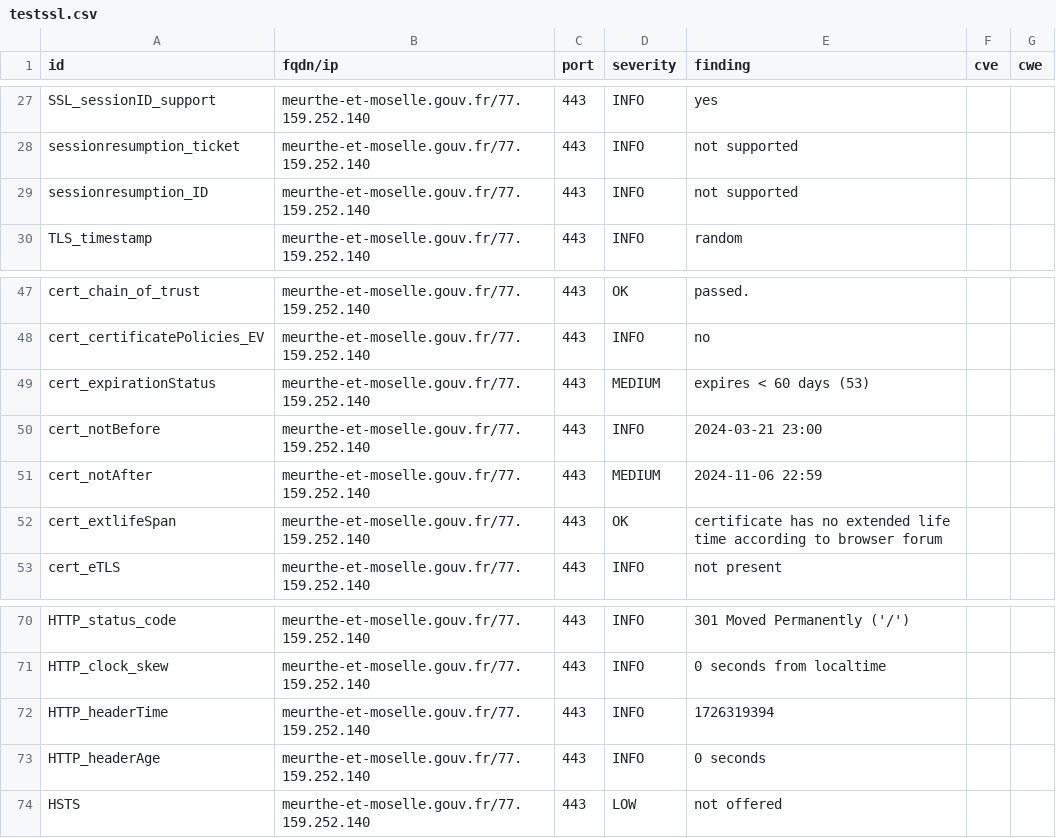
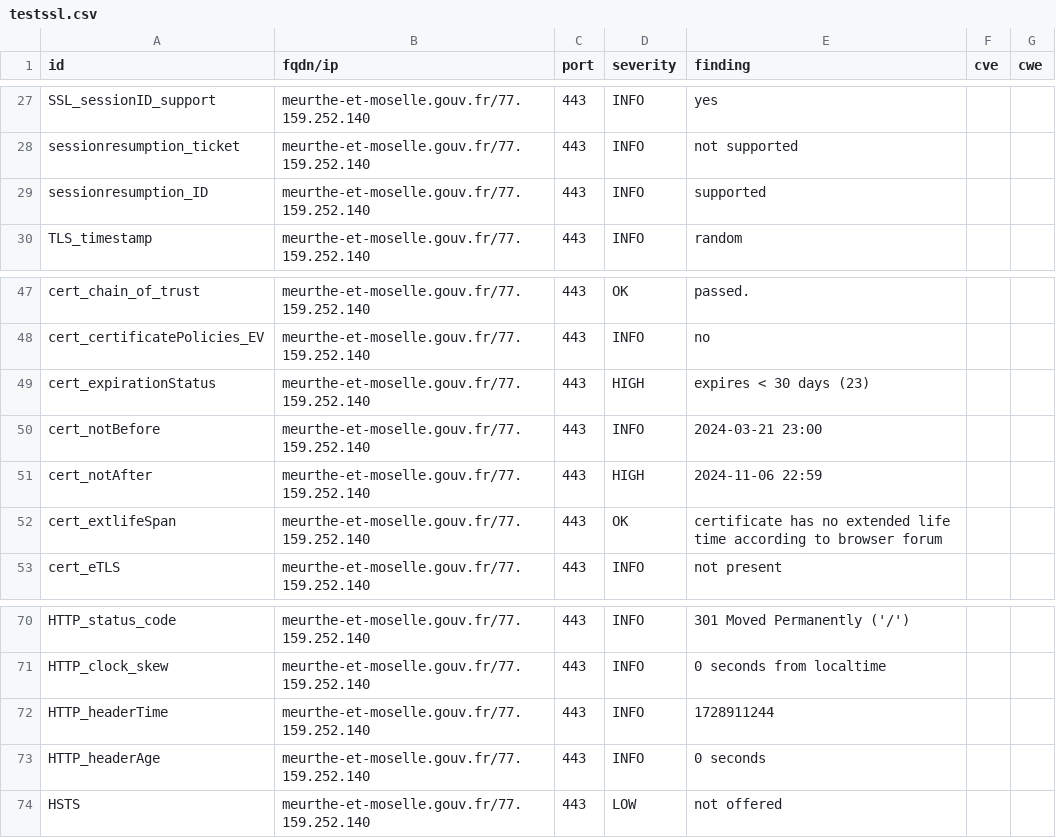
Before and after one commit to GKO-org/dashlordPrd7, a CSV file: results/aHR0cHM6Ly9tZXVydGhlLWV0LW1vc2VsbGUuZ291di5mcg==/testssl.csv, drawn as a sheet; only a part is shown, gaps mark what is left out.

```diff
--- a/results/aHR0cHM6Ly9tZXVydGhlLWV0LW1vc2VsbGUuZ291di5mcg==/testssl.csv
+++ b/results/aHR0cHM6Ly9tZXVydGhlLWV0LW1vc2VsbGUuZ291di5mcg==/testssl.csv
@@ -28,3 +28,3 @@
 "sessionresumption_ticket","meurthe-et-moselle.gouv.fr/77.159.252.140","443","INFO","not supported","",""
-"sessionresumption_ID","meurthe-et-moselle.gouv.fr/77.159.252.140","443","INFO","not supported","",""
+"sessionresumption_ID","meurthe-et-moselle.gouv.fr/77.159.252.140","443","INFO","supported","",""
 "TLS_timestamp","meurthe-et-moselle.gouv.fr/77.159.252.140","443","INFO","random","",""
@@ -48,5 +48,5 @@
 "cert_certificatePolicies_EV","meurthe-et-moselle.gouv.fr/77.159.252.140","443","INFO","no","",""
-"cert_expirationStatus","meurthe-et-moselle.gouv.fr/77.159.252.140","443","MEDIUM","expires < 60 days (53)","",""
+"cert_expirationStatus","meurthe-et-moselle.gouv.fr/77.159.252.140","443","HIGH","expires < 30 days (23)","",""
 "cert_notBefore","meurthe-et-moselle.gouv.fr/77.159.252.140","443","INFO","2024-03-21 23:00","",""
-"cert_notAfter","meurthe-et-moselle.gouv.fr/77.159.252.140","443","MEDIUM","2024-11-06 22:59","",""
+"cert_notAfter","meurthe-et-moselle.gouv.fr/77.159.252.140","443","HIGH","2024-11-06 22:59","",""
 "cert_extlifeSpan","meurthe-et-moselle.gouv.fr/77.159.252.140","443","OK","certificate has no extended life time according to browser forum","",""
@@ -71,3 +71,3 @@
 "HTTP_clock_skew","meurthe-et-moselle.gouv.fr/77.159.252.140","443","INFO","0 seconds from localtime","",""
-"HTTP_headerTime","meurthe-et-moselle.gouv.fr/77.159.252.140","443","INFO","1726319394","",""
+"HTTP_headerTime","meurthe-et-moselle.gouv.fr/77.159.252.140","443","INFO","1728911244","",""
 "HTTP_headerAge","meurthe-et-moselle.gouv.fr/77.159.252.140","443","INFO","0 seconds","",""
```
Also changed, not shown: 9 other files.
